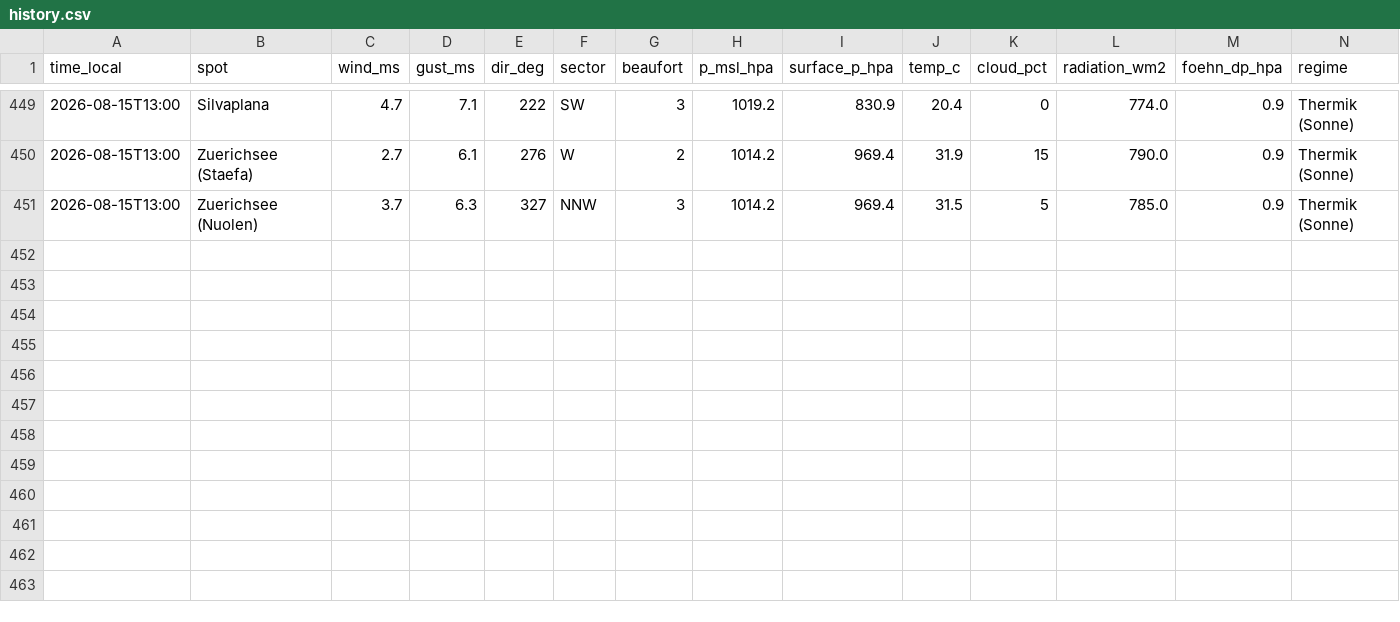
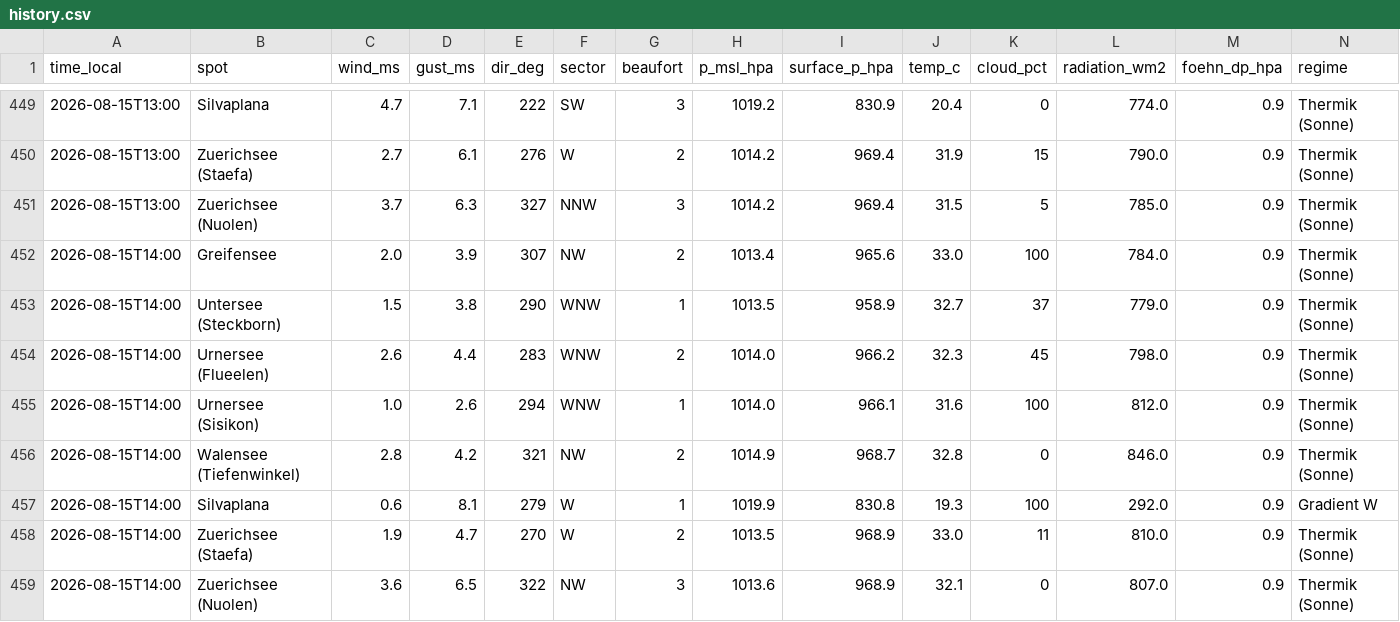
Before and after one commit to ramunbaer/Windforecast, a CSV file: data/history.csv, drawn as a sheet; only a part is shown, gaps mark what is left out.

Commit message:
data: 2026-08-15T12:18:25Z

```diff
--- a/data/history.csv
+++ b/data/history.csv
@@ -451 +451,9 @@ time_local,spot,wind_ms,gust_ms,dir_deg,sector,beaufort,p_msl_hpa,surface_p_hpa,
 2026-08-15T13:00,Zuerichsee (Nuolen),3.7,6.3,327,NNW,3,1014.2,969.4,31.5,5,785.0,0.9,Thermik (Sonne)
+2026-08-15T14:00,Greifensee,2.0,3.9,307,NW,2,1013.4,965.6,33.0,100,784.0,0.9,Thermik (Sonne)
+2026-08-15T14:00,Untersee (Steckborn),1.5,3.8,290,WNW,1,1013.5,958.9,32.7,37,779.0,0.9,Thermik (Sonne)
+2026-08-15T14:00,Urnersee (Flueelen),2.6,4.4,283,WNW,2,1014.0,966.2,32.3,45,798.0,0.9,Thermik (Sonne)
+2026-08-15T14:00,Urnersee (Sisikon),1.0,2.6,294,WNW,1,1014.0,966.1,31.6,100,812.0,0.9,Thermik (Sonne)
+2026-08-15T14:00,Walensee (Tiefenwinkel),2.8,4.2,321,NW,2,1014.9,968.7,32.8,0,846.0,0.9,Thermik (Sonne)
+2026-08-15T14:00,Silvaplana,0.6,8.1,279,W,1,1019.9,830.8,19.3,100,292.0,0.9,Gradient W
+2026-08-15T14:00,Zuerichsee (Staefa),1.9,4.7,270,W,2,1013.5,968.9,33.0,11,810.0,0.9,Thermik (Sonne)
+2026-08-15T14:00,Zuerichsee (Nuolen),3.6,6.5,322,NW,3,1013.6,968.9,32.1,0,807.0,0.9,Thermik (Sonne)
```
Also changed, not shown: 2 other files.
